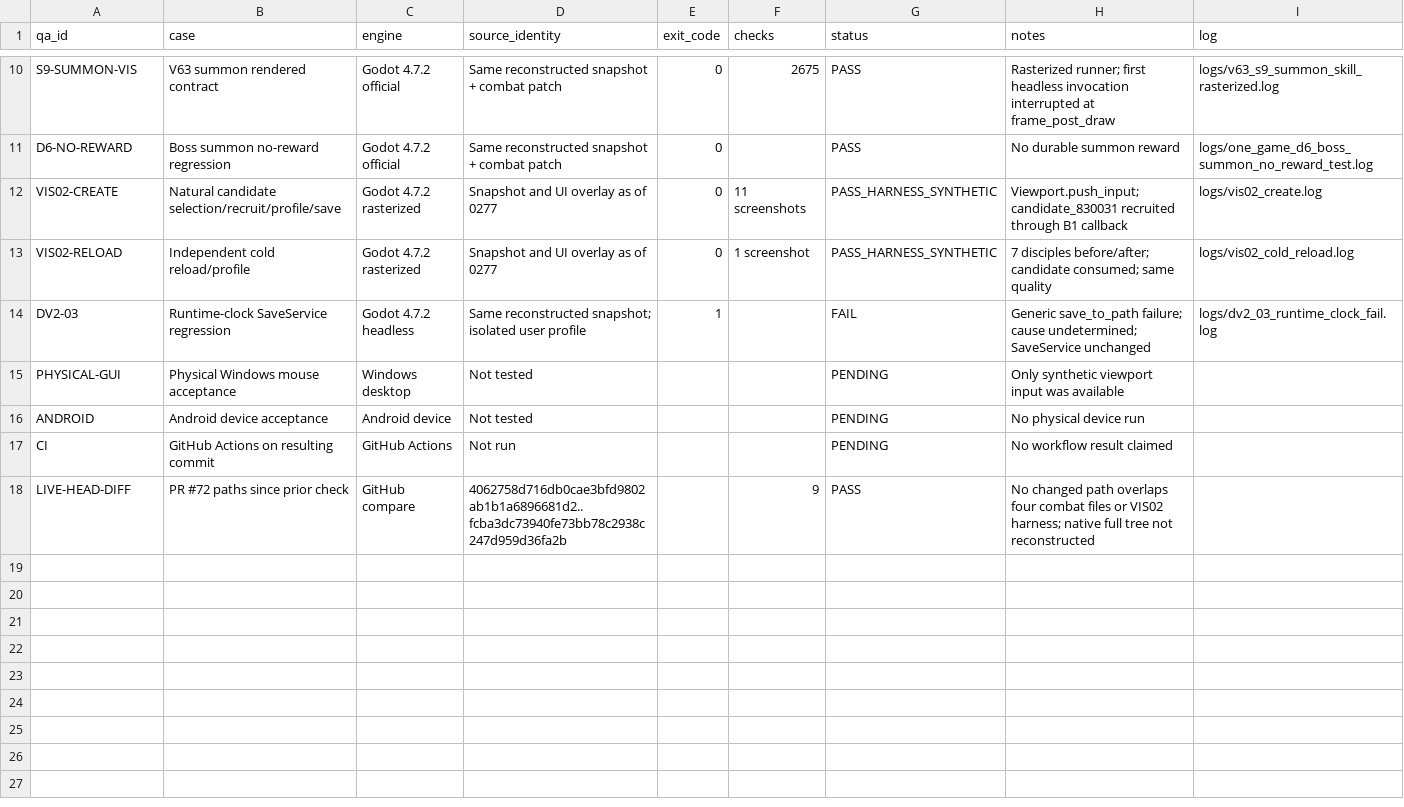
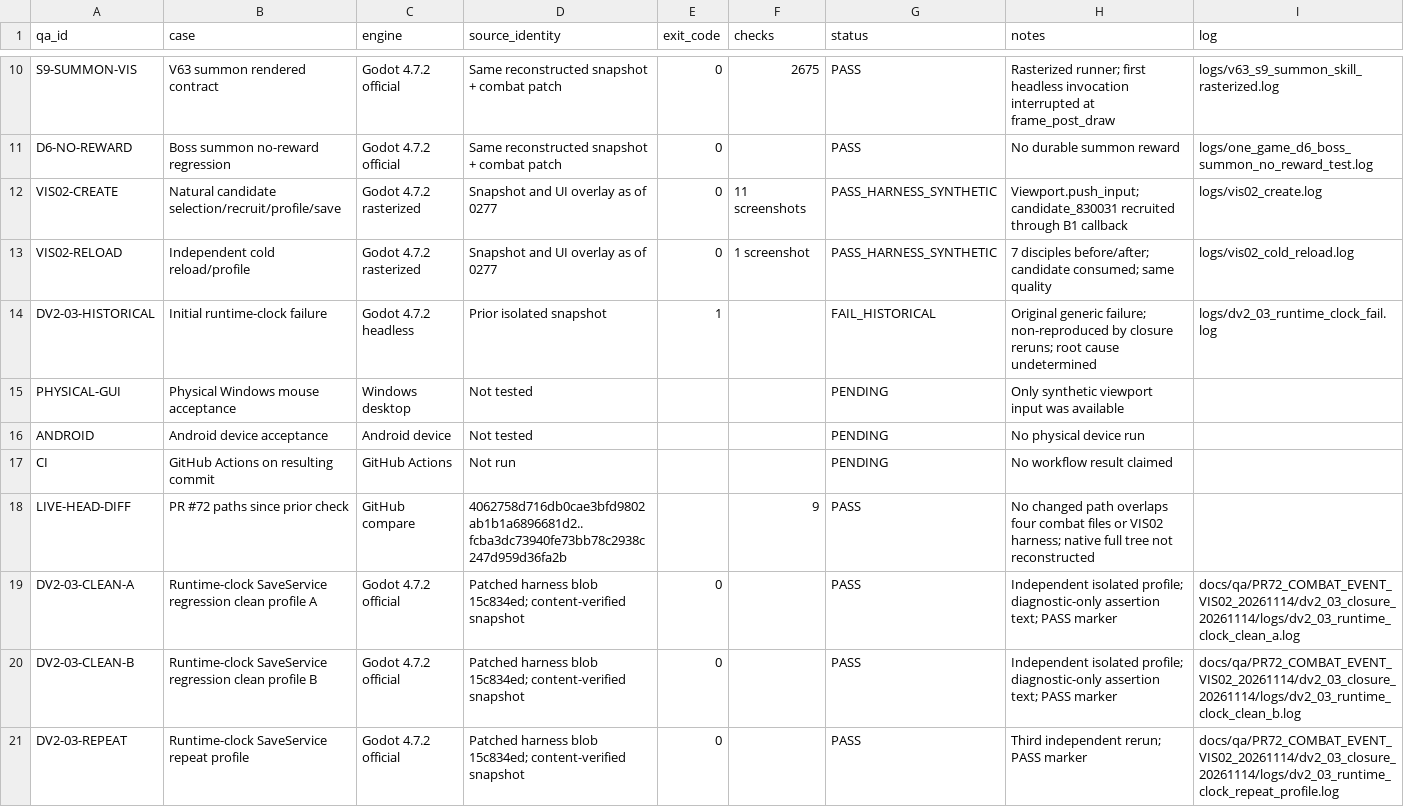
Before and after one commit to vuanhtuan161094-byte/TongMonBaDao, a CSV file: docs/qa/PR72_COMBAT_EVENT_VIS02_20261114/QA_MATRIX.csv, drawn as a sheet; only a part is shown, gaps mark what is left out; the diff covers the shown part only.

Commit message:
Close DV2-03 QA with save failure diagnostics

```diff
--- a/docs/qa/PR72_COMBAT_EVENT_VIS02_20261114/QA_MATRIX.csv
+++ b/docs/qa/PR72_COMBAT_EVENT_VIS02_20261114/QA_MATRIX.csv
@@ -13,3 +13,3 @@ VIS02-CREATE,Natural candidate selection/recruit/profile/save,Godot 4.7.2 raster
 VIS02-RELOAD,Independent cold reload/profile,Godot 4.7.2 rasterized,Snapshot and UI overlay as of 0277,0,1 screenshot,PASS_HARNESS_SYNTHETIC,7 disciples before/after; candidate consumed; same quality,logs/vis02_cold_reload.log
-DV2-03,Runtime-clock SaveService regression,Godot 4.7.2 headless,Same reconstructed snapshot; isolated user profile,1,,FAIL,Generic save_to_path failure; cause undetermined; SaveService unchanged,logs/dv2_03_runtime_clock_fail.log
+DV2-03-HISTORICAL,Initial runtime-clock failure,Godot 4.7.2 headless,Prior isolated snapshot,1,,FAIL_HISTORICAL,Original generic failure; non-reproduced by closure reruns; root cause undetermined,logs/dv2_03_runtime_clock_fail.log
 PHYSICAL-GUI,Physical Windows mouse acceptance,Windows desktop,Not tested,, ,PENDING,Only synthetic viewport input was available,
@@ -18 +18,4 @@ CI,GitHub Actions on resulting commit,GitHub Actions,Not run,, ,PENDING,No workf
 LIVE-HEAD-DIFF,PR #72 paths since prior check,GitHub compare,4062758d716db0cae3bfd9802ab1b1a6896681d2..fcba3dc73940fe73bb78c2938c247d959d36fa2b,,9,PASS,"No changed path overlaps four combat files or VIS02 harness; native full tree not reconstructed",
+DV2-03-CLEAN-A,Runtime-clock SaveService regression clean profile A,Godot 4.7.2 official,Patched harness blob 15c834ed; content-verified snapshot,0,,PASS,Independent isolated profile; diagnostic-only assertion text; PASS marker,docs/qa/PR72_COMBAT_EVENT_VIS02_20261114/dv2_03_closure_20261114/logs/dv2_03_runtime_clock_clean_a.log
+DV2-03-CLEAN-B,Runtime-clock SaveService regression clean profile B,Godot 4.7.2 official,Patched harness blob 15c834ed; content-verified snapshot,0,,PASS,Independent isolated profile; diagnostic-only assertion text; PASS marker,docs/qa/PR72_COMBAT_EVENT_VIS02_20261114/dv2_03_closure_20261114/logs/dv2_03_runtime_clock_clean_b.log
+DV2-03-REPEAT,Runtime-clock SaveService repeat profile,Godot 4.7.2 official,Patched harness blob 15c834ed; content-verified snapshot,0,,PASS,Third independent rerun; PASS marker,docs/qa/PR72_COMBAT_EVENT_VIS02_20261114/dv2_03_closure_20261114/logs/dv2_03_runtime_clock_repeat_profile.log
```
Also changed, not shown: 7 added rows elsewhere in this file, 25 other files.
